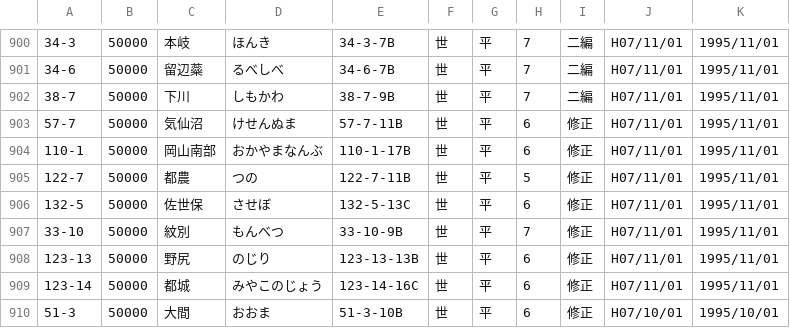
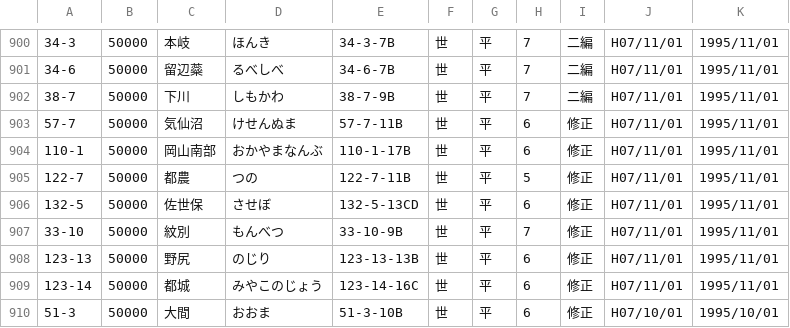
Before and after one commit to zaininnari/gsi, a CSV file: latest50000.csv, drawn as a sheet; only a part is shown, gaps mark what is left out.

```diff
--- a/latest50000.csv
+++ b/latest50000.csv
@@ -905,3 +905,3 @@
 122-7,50000,都農,つの,122-7-11B,世,平,5,修正,H07/11/01,1995/11/01
-132-5,50000,佐世保,させぼ,132-5-13C,世,平,6,修正,H07/11/01,1995/11/01
+132-5,50000,佐世保,させぼ,132-5-13CD,世,平,6,修正,H07/11/01,1995/11/01
 33-10,50000,紋別,もんべつ,33-10-9B,世,平,7,修正,H07/11/01,1995/11/01
```
Also changed, not shown: latest25000.csv, 2 other files.
